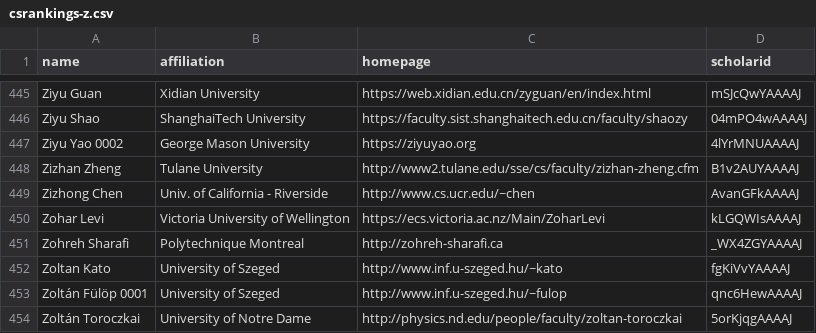
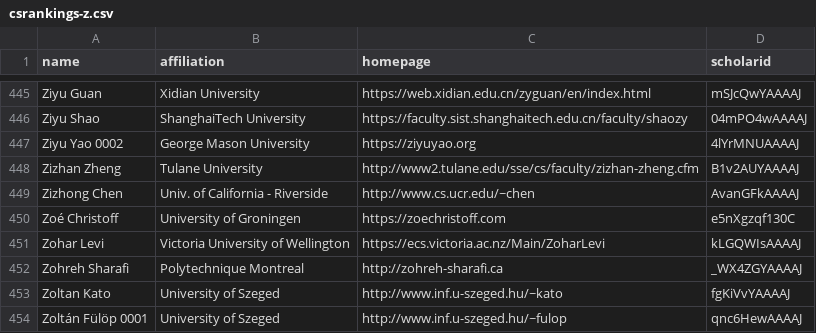
Before and after one commit to LiuFang816/CSrankings, a CSV file: csrankings-z.csv, drawn as a sheet; only a part is shown, gaps mark what is left out; the shorter side is filled out with more unchanged rows.

Commit message:
Update University of Groningen faculty

```diff
--- a/csrankings-z.csv
+++ b/csrankings-z.csv
@@ -449,2 +449,3 @@ Zizhan Zheng,Tulane University,http://www2.tulane.edu/sse/cs/faculty/zizhan-zhen
 Zizhong Chen,Univ. of California - Riverside,http://www.cs.ucr.edu/~chen,AvanGFkAAAAJ
+Zoé Christoff,University of Groningen,https://zoechristoff.com,e5nXgzqf130C
 Zohar Levi,Victoria University of Wellington,https://ecs.victoria.ac.nz/Main/ZoharLevi,kLGQWIsAAAAJ
```
